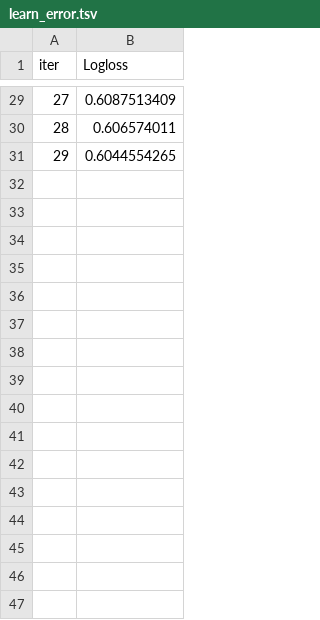
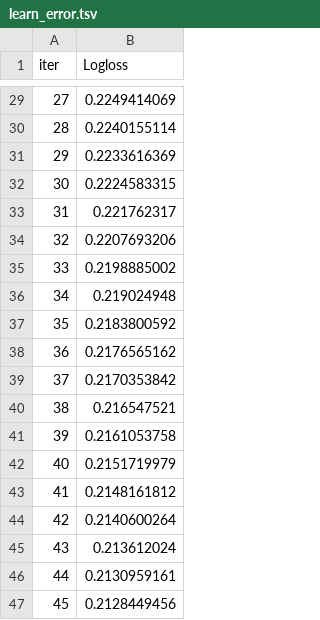
Before and after one commit to Cu-hedgehog/DS, a TSV file: Math/catboost_info/learn_error.tsv, drawn as a sheet; only a part is shown, gaps mark what is left out; the diff covers the shown part only.

```diff
--- a/Math/catboost_info/learn_error.tsv
+++ b/Math/catboost_info/learn_error.tsv
@@ -29,3 +29,19 @@ iter	Logloss
-27	0.6087513409
-28	0.606574011
-29	0.6044554265
+27	0.2249414069
+28	0.2240155114
+29	0.2233616369
+30	0.2224583315
+31	0.221762317
+32	0.2207693206
+33	0.2198885002
+34	0.219024948
+35	0.2183800592
+36	0.2176565162
+37	0.2170353842
+38	0.216547521
+39	0.2161053758
+40	0.2151719979
+41	0.2148161812
+42	0.2140600264
+43	0.213612024
+44	0.2130959161
+45	0.2128449456
```
Also changed, not shown: 54 added rows and 27 edited cells elsewhere in this file, Math/catboost_info/time_left.tsv, 19 other files.
